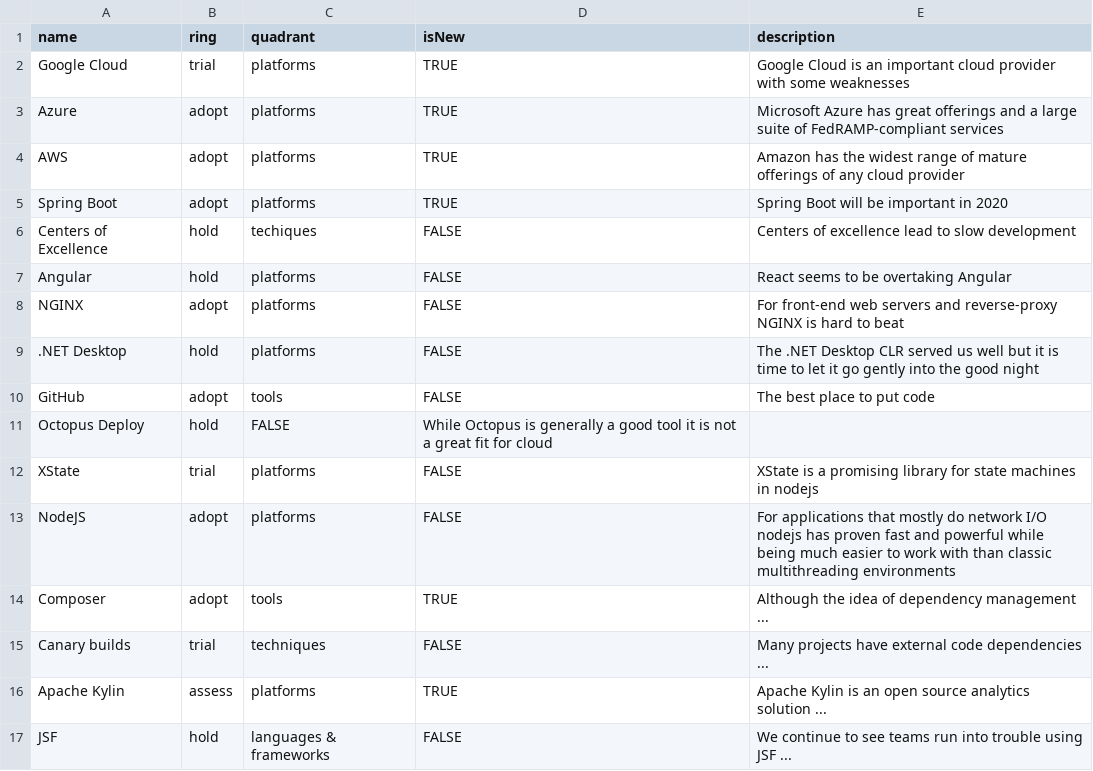
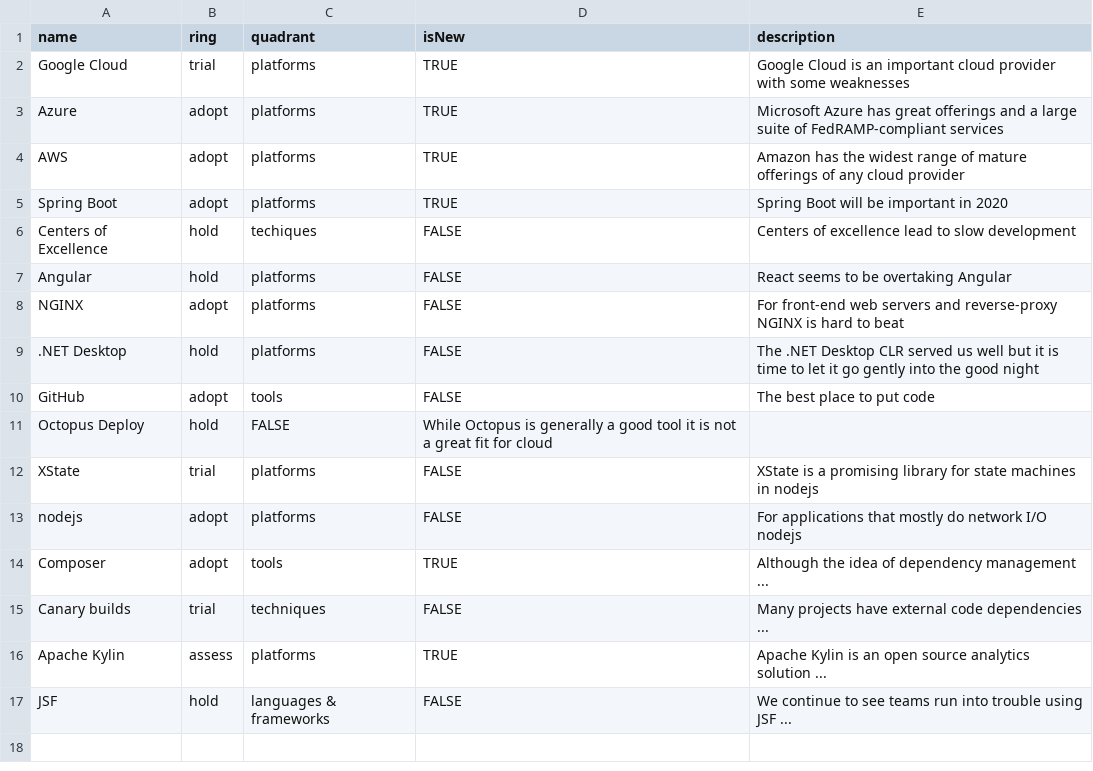
Before and after one commit to jawhitti/jawhitti.github.io, a CSV file: techradar.csv, drawn as a sheet.

Commit message:
Update techradar.csv

```diff
--- a/techradar.csv
+++ b/techradar.csv
@@ -12,3 +12,3 @@ Octopus Deploy,hold,FALSE,"While Octopus is generally a good tool it is not a gr
 XState,trial,platforms,FALSE,"XState is a promising library for state machines in nodejs"
-NodeJS,adopt,platforms,FALSE,"For applications that mostly do network I/O nodejs has proven fast and powerful while being much easier to work with than classic multithreading environments"
+nodejs,adopt,platforms,FALSE,"For applications that mostly do network I/O nodejs"
 Composer,adopt,tools,TRUE,"Although the idea of dependency management ..."
```
